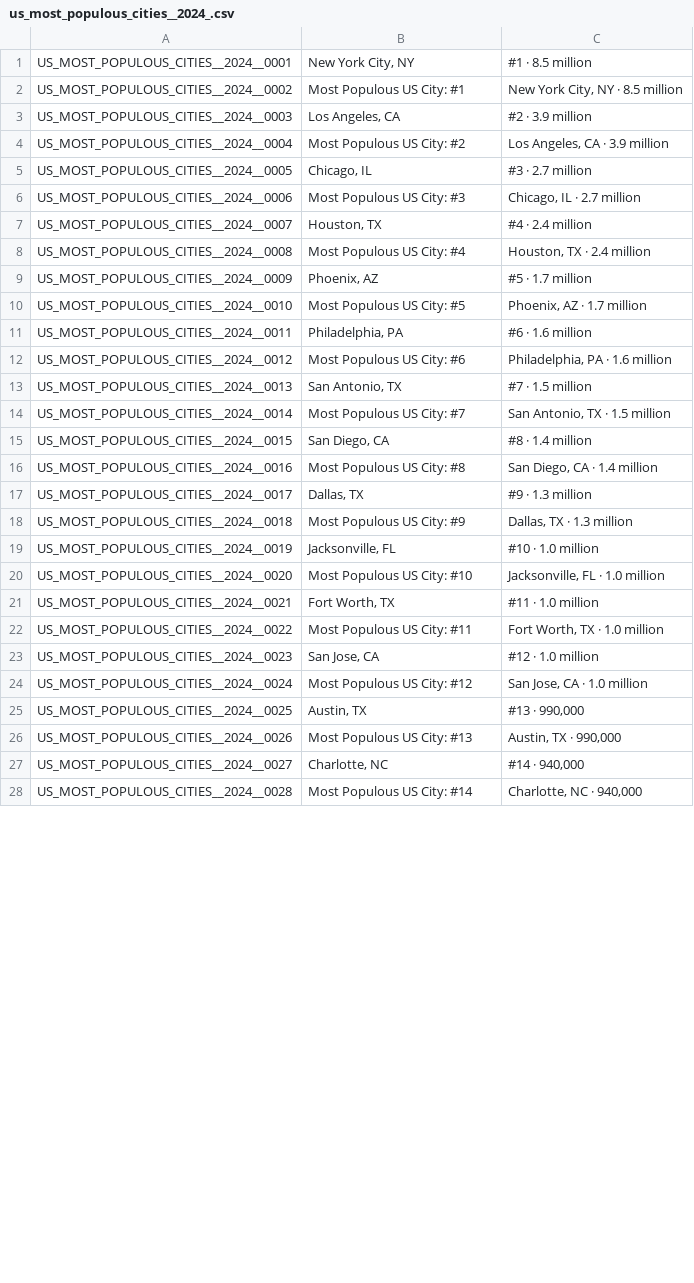
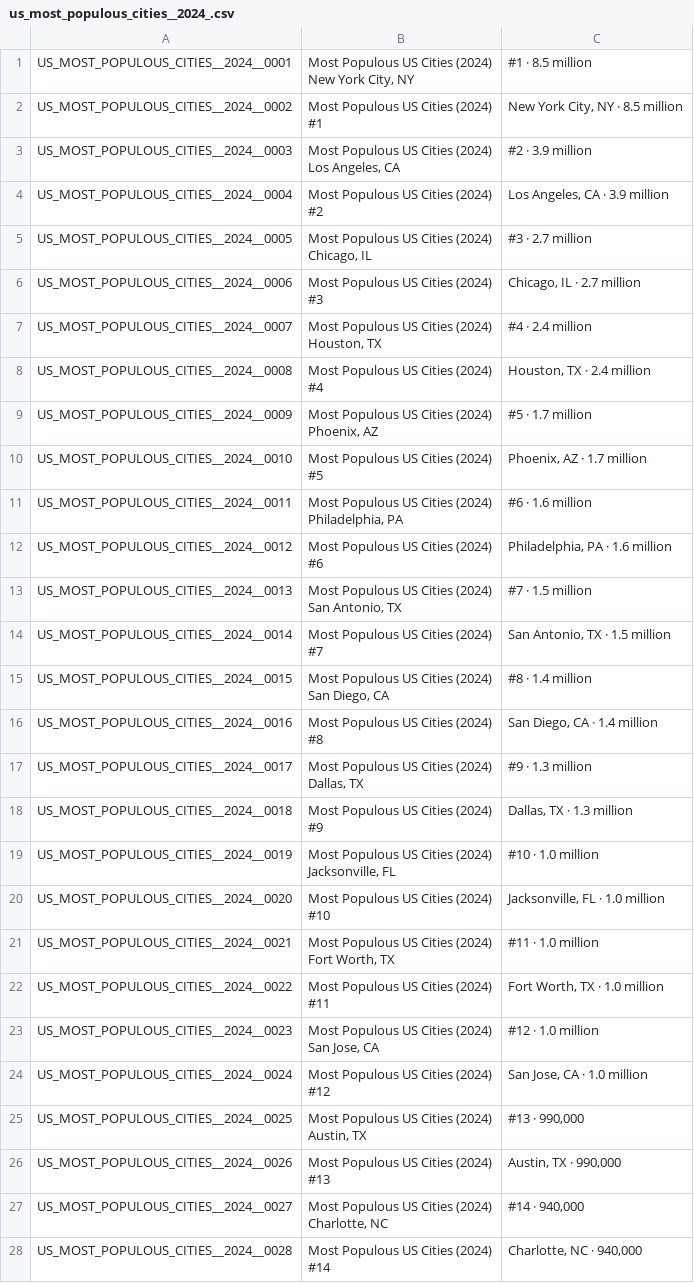
Before and after one commit to joevandevusse/AnkiPrepper, a CSV file: anki_decks/us_most_populous_cities__2024_.csv, drawn as a sheet; only a part is shown; the diff covers the shown part only.

Commit message:
NBA champ, 2024 cities, UN

```diff
--- a/anki_decks/us_most_populous_cities__2024_.csv
+++ b/anki_decks/us_most_populous_cities__2024_.csv
@@ -1,28 +1,56 @@
-US_MOST_POPULOUS_CITIES__2024__0001,"New York City, NY",#1 · 8.5 million
-US_MOST_POPULOUS_CITIES__2024__0002,Most Populous US City: #1,"New York City, NY · 8.5 million"
-US_MOST_POPULOUS_CITIES__2024__0003,"Los Angeles, CA",#2 · 3.9 million
-US_MOST_POPULOUS_CITIES__2024__0004,Most Populous US City: #2,"Los Angeles, CA · 3.9 million"
-US_MOST_POPULOUS_CITIES__2024__0005,"Chicago, IL",#3 · 2.7 million
-US_MOST_POPULOUS_CITIES__2024__0006,Most Populous US City: #3,"Chicago, IL · 2.7 million"
-US_MOST_POPULOUS_CITIES__2024__0007,"Houston, TX",#4 · 2.4 million
-US_MOST_POPULOUS_CITIES__2024__0008,Most Populous US City: #4,"Houston, TX · 2.4 million"
-US_MOST_POPULOUS_CITIES__2024__0009,"Phoenix, AZ",#5 · 1.7 million
-US_MOST_POPULOUS_CITIES__2024__0010,Most Populous US City: #5,"Phoenix, AZ · 1.7 million"
-US_MOST_POPULOUS_CITIES__2024__0011,"Philadelphia, PA",#6 · 1.6 million
-US_MOST_POPULOUS_CITIES__2024__0012,Most Populous US City: #6,"Philadelphia, PA · 1.6 million"
-US_MOST_POPULOUS_CITIES__2024__0013,"San Antonio, TX",#7 · 1.5 million
-US_MOST_POPULOUS_CITIES__2024__0014,Most Populous US City: #7,"San Antonio, TX · 1.5 million"
-US_MOST_POPULOUS_CITIES__2024__0015,"San Diego, CA",#8 · 1.4 million
-US_MOST_POPULOUS_CITIES__2024__0016,Most Populous US City: #8,"San Diego, CA · 1.4 million"
-US_MOST_POPULOUS_CITIES__2024__0017,"Dallas, TX",#9 · 1.3 million
-US_MOST_POPULOUS_CITIES__2024__0018,Most Populous US City: #9,"Dallas, TX · 1.3 million"
-US_MOST_POPULOUS_CITIES__2024__0019,"Jacksonville, FL",#10 · 1.0 million
-US_MOST_POPULOUS_CITIES__2024__0020,Most Populous US City: #10,"Jacksonville, FL · 1.0 million"
-US_MOST_POPULOUS_CITIES__2024__0021,"Fort Worth, TX",#11 · 1.0 million
-US_MOST_POPULOUS_CITIES__2024__0022,Most Populous US City: #11,"Fort Worth, TX · 1.0 million"
-US_MOST_POPULOUS_CITIES__2024__0023,"San Jose, CA",#12 · 1.0 million
-US_MOST_POPULOUS_CITIES__2024__0024,Most Populous US City: #12,"San Jose, CA · 1.0 million"
-US_MOST_POPULOUS_CITIES__2024__0025,"Austin, TX","#13 · 990,000"
-US_MOST_POPULOUS_CITIES__2024__0026,Most Populous US City: #13,"Austin, TX · 990,000"
-US_MOST_POPULOUS_CITIES__2024__0027,"Charlotte, NC","#14 · 940,000"
-US_MOST_POPULOUS_CITIES__2024__0028,Most Populous US City: #14,"Charlotte, NC · 940,000"
+US_MOST_POPULOUS_CITIES__2024__0001,"Most Populous US Cities (2024)
+New York City, NY",#1 · 8.5 million
+US_MOST_POPULOUS_CITIES__2024__0002,"Most Populous US Cities (2024)
+#1","New York City, NY · 8.5 million"
+US_MOST_POPULOUS_CITIES__2024__0003,"Most Populous US Cities (2024)
+Los Angeles, CA",#2 · 3.9 million
+US_MOST_POPULOUS_CITIES__2024__0004,"Most Populous US Cities (2024)
+#2","Los Angeles, CA · 3.9 million"
+US_MOST_POPULOUS_CITIES__2024__0005,"Most Populous US Cities (2024)
+Chicago, IL",#3 · 2.7 million
+US_MOST_POPULOUS_CITIES__2024__0006,"Most Populous US Cities (2024)
+#3","Chicago, IL · 2.7 million"
+US_MOST_POPULOUS_CITIES__2024__0007,"Most Populous US Cities (2024)
+Houston, TX",#4 · 2.4 million
+US_MOST_POPULOUS_CITIES__2024__0008,"Most Populous US Cities (2024)
+#4","Houston, TX · 2.4 million"
+US_MOST_POPULOUS_CITIES__2024__0009,"Most Populous US Cities (2024)
+Phoenix, AZ",#5 · 1.7 million
+US_MOST_POPULOUS_CITIES__2024__0010,"Most Populous US Cities (2024)
+#5","Phoenix, AZ · 1.7 million"
+US_MOST_POPULOUS_CITIES__2024__0011,"Most Populous US Cities (2024)
+Philadelphia, PA",#6 · 1.6 million
+US_MOST_POPULOUS_CITIES__2024__0012,"Most Populous US Cities (2024)
+#6","Philadelphia, PA · 1.6 million"
+US_MOST_POPULOUS_CITIES__2024__0013,"Most Populous US Cities (2024)
+San Antonio, TX",#7 · 1.5 million
+US_MOST_POPULOUS_CITIES__2024__0014,"Most Populous US Cities (2024)
+#7","San Antonio, TX · 1.5 million"
+US_MOST_POPULOUS_CITIES__2024__0015,"Most Populous US Cities (2024)
+San Diego, CA",#8 · 1.4 million
+US_MOST_POPULOUS_CITIES__2024__0016,"Most Populous US Cities (2024)
+#8","San Diego, CA · 1.4 million"
+US_MOST_POPULOUS_CITIES__2024__0017,"Most Populous US Cities (2024)
+Dallas, TX",#9 · 1.3 million
+US_MOST_POPULOUS_CITIES__2024__0018,"Most Populous US Cities (2024)
+#9","Dallas, TX · 1.3 million"
+US_MOST_POPULOUS_CITIES__2024__0019,"Most Populous US Cities (2024)
+Jacksonville, FL",#10 · 1.0 million
+US_MOST_POPULOUS_CITIES__2024__0020,"Most Populous US Cities (2024)
+#10","Jacksonville, FL · 1.0 million"
+US_MOST_POPULOUS_CITIES__2024__0021,"Most Populous US Cities (2024)
+Fort Worth, TX",#11 · 1.0 million
+US_MOST_POPULOUS_CITIES__2024__0022,"Most Populous US Cities (2024)
+#11","Fort Worth, TX · 1.0 million"
+US_MOST_POPULOUS_CITIES__2024__0023,"Most Populous US Cities (2024)
+San Jose, CA",#12 · 1.0 million
+US_MOST_POPULOUS_CITIES__2024__0024,"Most Populous US Cities (2024)
+#12","San Jose, CA · 1.0 million"
+US_MOST_POPULOUS_CITIES__2024__0025,"Most Populous US Cities (2024)
+Austin, TX","#13 · 990,000"
+US_MOST_POPULOUS_CITIES__2024__0026,"Most Populous US Cities (2024)
+#13","Austin, TX · 990,000"
+US_MOST_POPULOUS_CITIES__2024__0027,"Most Populous US Cities (2024)
+Charlotte, NC","#14 · 940,000"
+US_MOST_POPULOUS_CITIES__2024__0028,"Most Populous US Cities (2024)
+#14","Charlotte, NC · 940,000"
```
Also changed, not shown: 16 edited cells elsewhere in this file, 7 other files.
